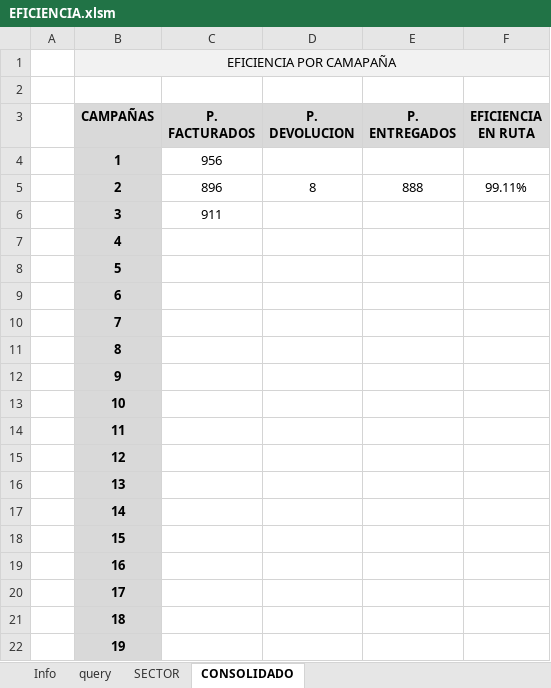
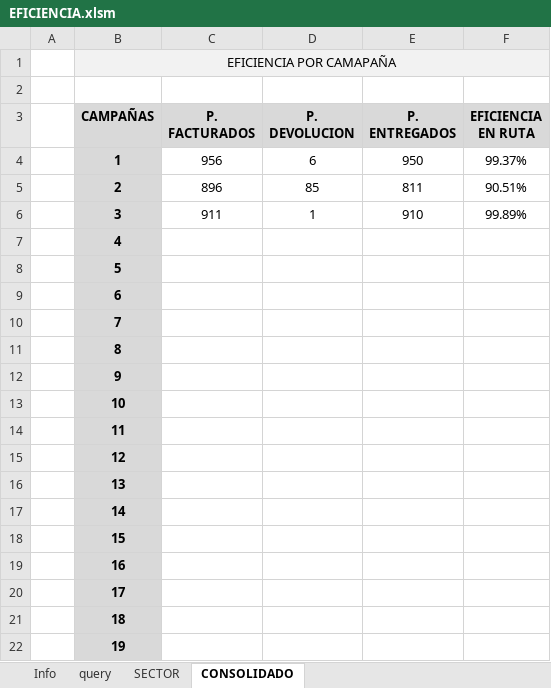
Before and after one commit to manuelpena/CentroServicio, an Excel workbook: Reportes Excel/EFICIENCIA.xlsm, sheet CONSOLIDADO, drawn as a sheet; values as stored, in another font and other column widths than the file's, no borders; charts and pictures not drawn; the diff names each change by its address in the sheet, - before the commit and + after, or states it on an @@ line.

```diff
--- a/Reportes Excel/EFICIENCIA.xlsm (sheet CONSOLIDADO)
+++ b/Reportes Excel/EFICIENCIA.xlsm (sheet CONSOLIDADO)
-D4 (P. DEVOLUCION): (empty)
+D4 (P. DEVOLUCION): 6
-E4 (P. ENTREGADOS): (empty)
+E4 (P. ENTREGADOS): 950
-F4 (EFICIENCIA EN RUTA): (empty)
+F4 (EFICIENCIA EN RUTA): 99.37%
-D5 (P. DEVOLUCION): 8
+D5 (P. DEVOLUCION): 85
-E5 (P. ENTREGADOS): 888
+E5 (P. ENTREGADOS): 811
-F5 (EFICIENCIA EN RUTA): 99.11%
+F5 (EFICIENCIA EN RUTA): 90.51%
-D6 (P. DEVOLUCION): (empty)
+D6 (P. DEVOLUCION): 1
-E6 (P. ENTREGADOS): (empty)
+E6 (P. ENTREGADOS): 910
-F6 (EFICIENCIA EN RUTA): (empty)
+F6 (EFICIENCIA EN RUTA): 99.89%
```
Also changed, not shown: sheet SECTOR, sheet Info, charts or pictures, 10 other files.
